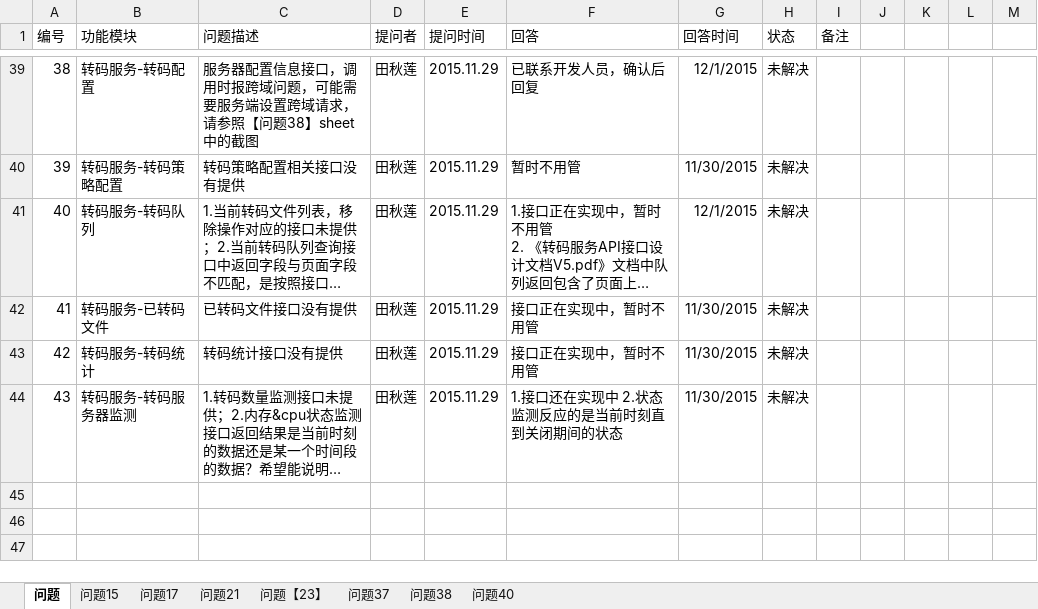
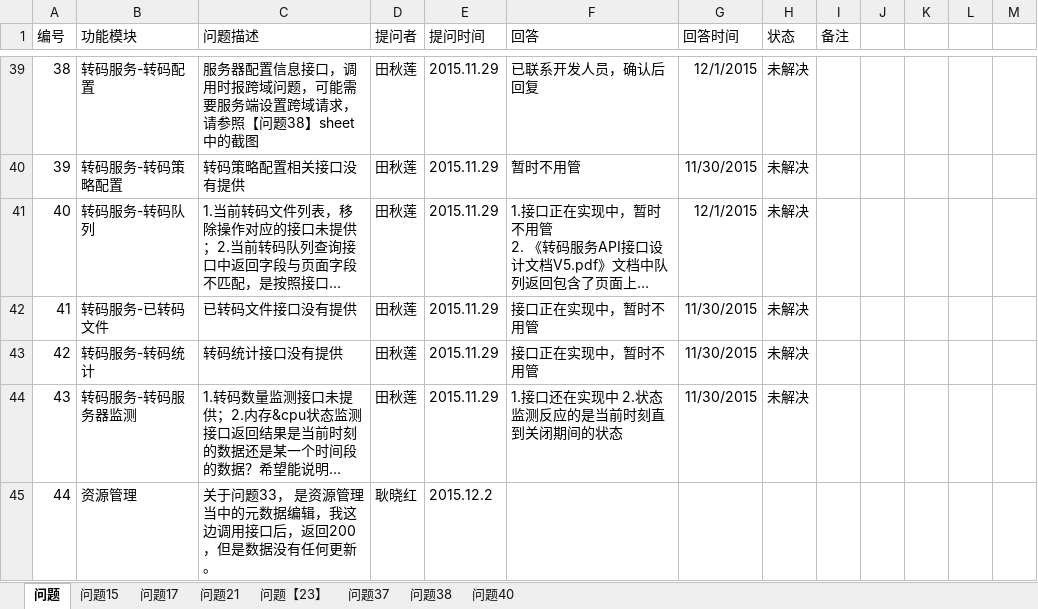
Before and after one commit to gengxiaohong/project, an Excel workbook: doc/Question List.xlsx, sheet 问题, drawn as a sheet; only a part is shown, gaps mark what is left out; long unchanged cells end in …; values as stored, in another font and other column widths than the file's, no borders; the diff names each change by its address in the sheet, - before the commit and + after, or states it on an @@ line.

```diff
--- a/doc/Question List.xlsx (sheet 问题)
+++ b/doc/Question List.xlsx (sheet 问题)
+row 45: 44 | 资源管理 | 关于问题33， 是资源管理当中的元数据编辑，我这边调用接口后，返回200，但是数据没有任何更新。 | 耿晓红 | 2015.12.2
```
Also changed, not shown: charts or pictures, 3 other files.
